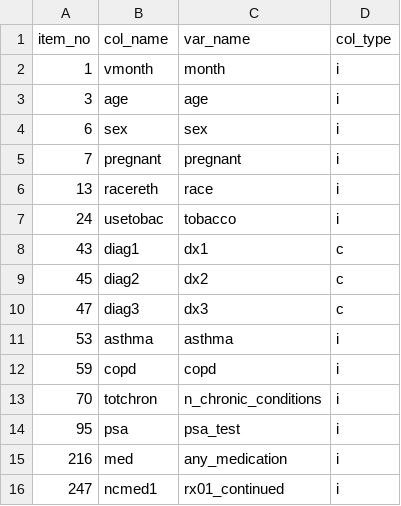
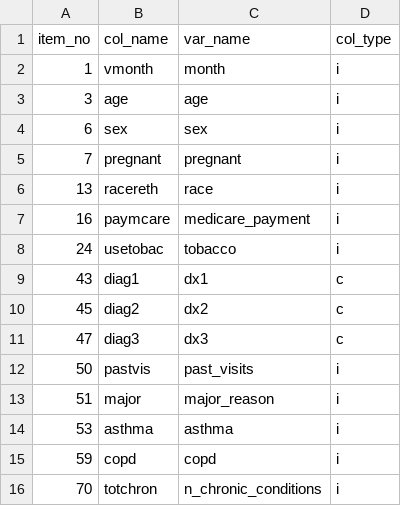
Before and after one commit to swo/namcs_drugs, a TSV file: parse/column_specs_2014.tsv, drawn as a sheet; only a part is shown; the shorter side is filled out with more unchanged rows; the diff names each change by its address in the sheet, - before the commit and + after, or states it on an @@ line.

```diff
--- a/parse/column_specs_2014.tsv
+++ b/parse/column_specs_2014.tsv
+row 7: 16 | paymcare | medicare_payment | i
+row 12: 50 | pastvis | past_visits | i
+row 13: 51 | major | major_reason | i
```
Also changed, not shown: parse/column_specs_2011.tsv, 9 other files.
